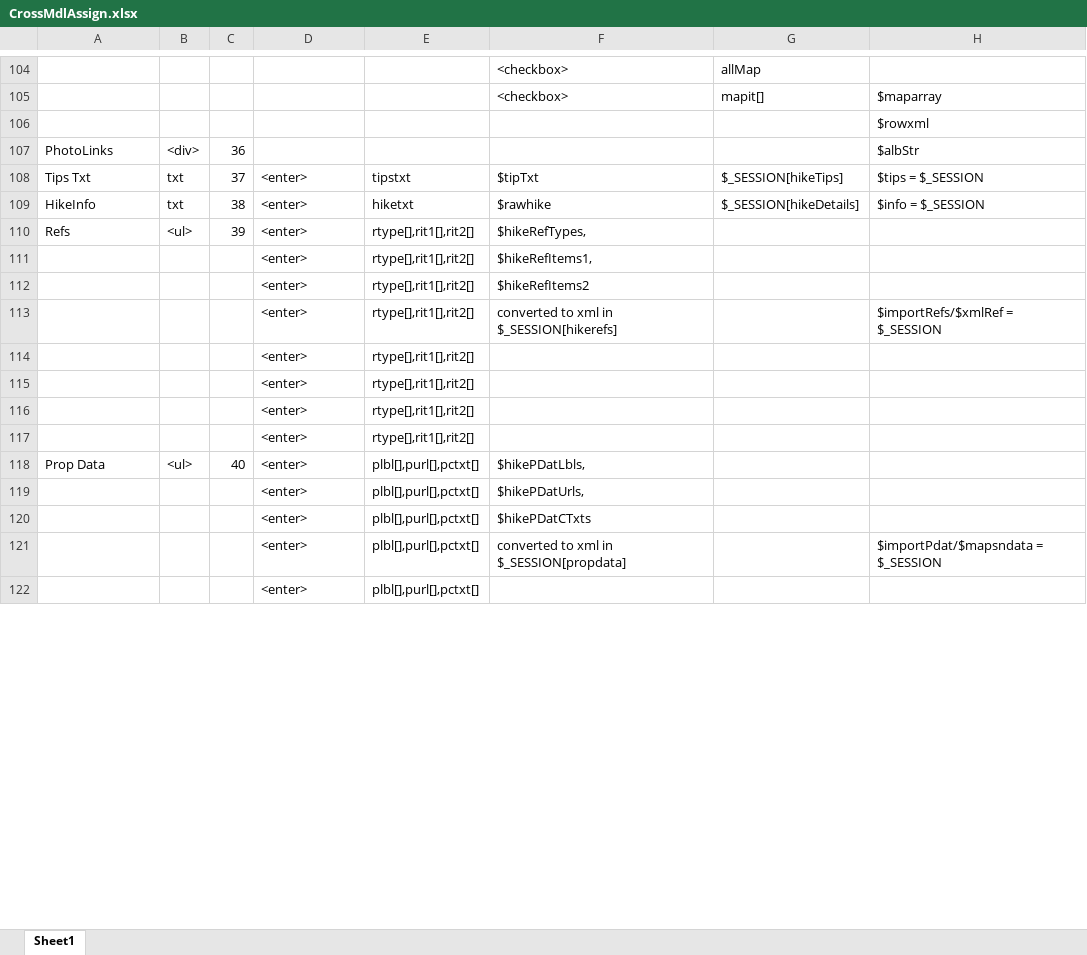
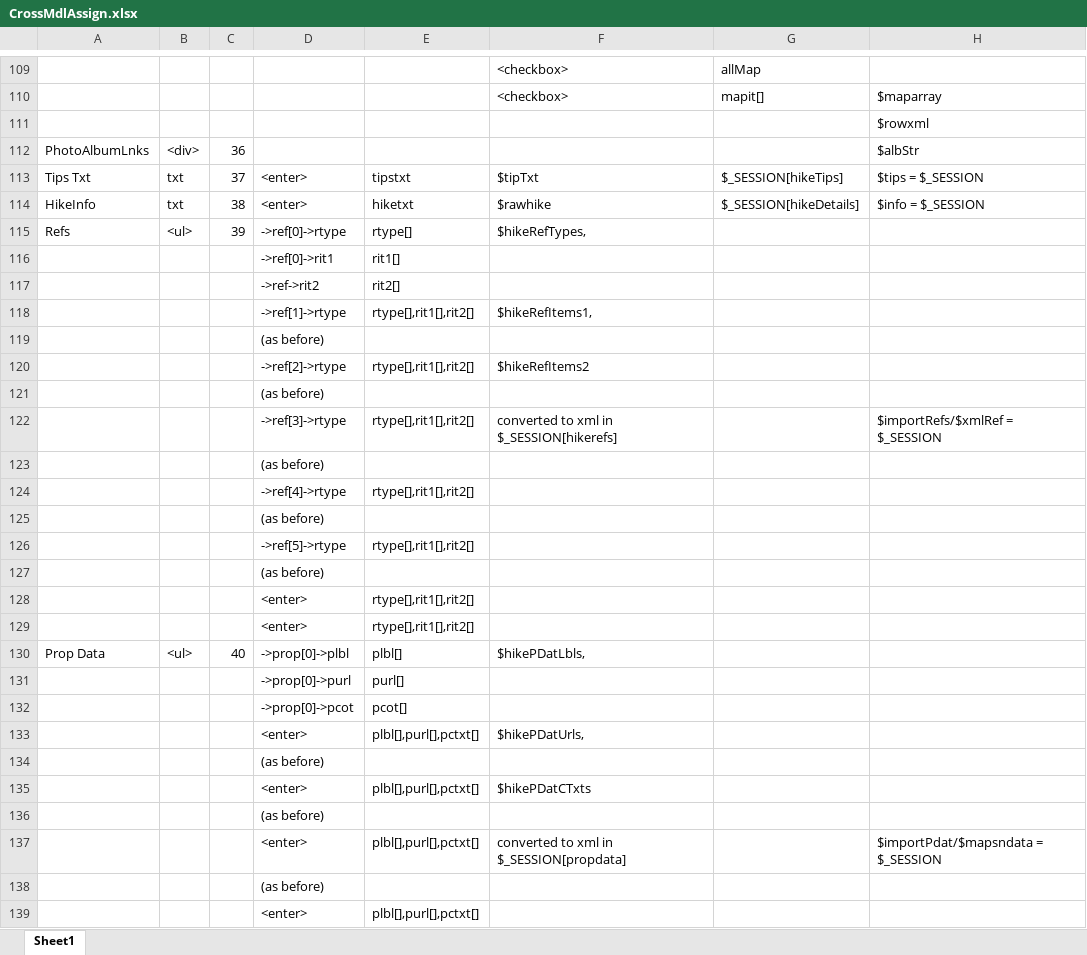
Before and after one commit to krcowles/ktesa, an Excel workbook: docs/design/CrossMdlAssign.xlsx, sheet Sheet1, drawn as a sheet; only a part is shown, gaps mark what is left out; values as stored, in another font and other column widths than the file's, no cell formats; addresses are those after the commit; rows hold the shown columns only; the diff covers the shown part only; the diff names each change by its address in the sheet, - before the commit and + after, or states it on an @@ line.

Commit message:
some updates to design doc

```diff
--- a/docs/design/CrossMdlAssign.xlsx (sheet Sheet1)
+++ b/docs/design/CrossMdlAssign.xlsx (sheet Sheet1)
-A112: PhotoLinks
+A112: PhotoAlbumLnks
-D115: <enter>
+D115: ->ref[0]->rtype
-E115: rtype[],rit1[],rit2[]
+E115: rtype[]
+row 116:  |  |  | ->ref[0]->rit1 | rit1[]
+row 117:  |  |  | ->ref->rit2 | rit2[]
-D118: <enter>
+D118: ->ref[1]->rtype
+row 119:  |  |  | (as before)
-D120: <enter>
+D120: ->ref[2]->rtype
+row 121:  |  |  | (as before)
-D122: <enter>
+D122: ->ref[3]->rtype
+row 123:  |  |  | (as before)
-D124: <enter>
+D124: ->ref[4]->rtype
+row 125:  |  |  | (as before)
-D126: <enter>
+D126: ->ref[5]->rtype
+row 127:  |  |  | (as before)
-D130: <enter>
+D130: ->prop[0]->plbl
-E130: plbl[],purl[],pctxt[]
+E130: plbl[]
+row 131:  |  |  | ->prop[0]->purl | purl[]
+row 132:  |  |  | ->prop[0]->pcot | pcot[]
+row 134:  |  |  | (as before)
+row 136:  |  |  | (as before)
+row 138:  |  |  | (as before)
```
Also changed, not shown: 14 added rows, 5 removed rows and 40 edited cells elsewhere in this sheet, cell formats.
